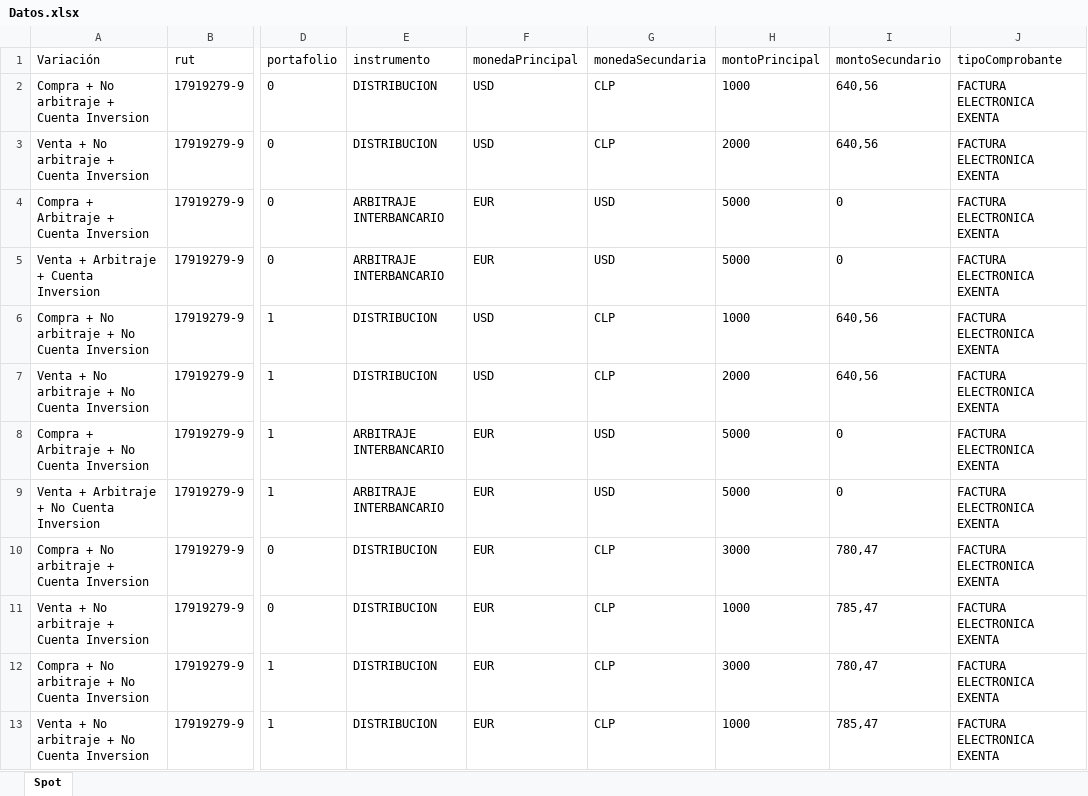
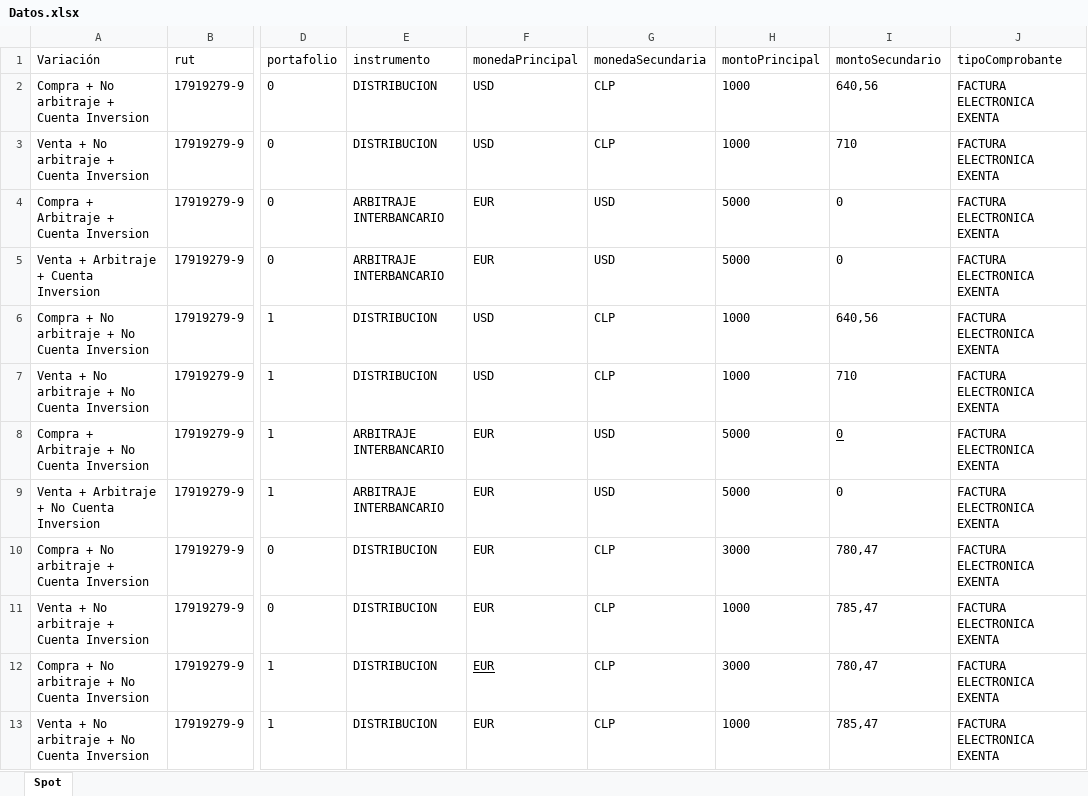
Before and after one commit to pbravoc-ext/SeleniumRobot, an Excel workbook: Datos/Datos.xlsx, sheet Spot, drawn as a sheet; only a part is shown, gaps mark what is left out; values as stored, in another font and other column widths than the file's, no borders; the diff names each change by its address in the sheet, - before the commit and + after, or states it on an @@ line.

Commit message:
Cambios Excel

```diff
--- a/Datos/Datos.xlsx (sheet Spot)
+++ b/Datos/Datos.xlsx (sheet Spot)
-H3 (montoPrincipal): 2000
+H3 (montoPrincipal): 1000
-I3 (montoSecundario): 640,56
+I3 (montoSecundario): 710
-H7 (montoPrincipal): 2000
+H7 (montoPrincipal): 1000
-I7 (montoSecundario): 640,56
+I7 (montoSecundario): 710
-I8 underline: off
+I8 underline: on
-F12 underline: off
+F12 underline: on
```
